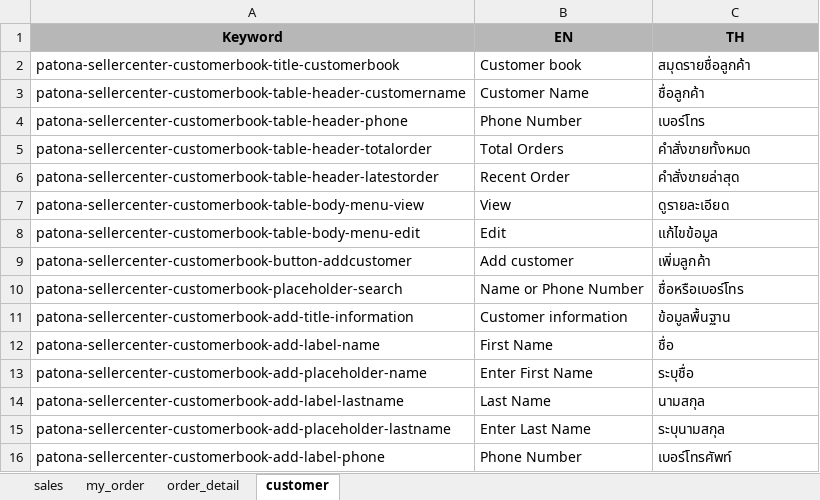
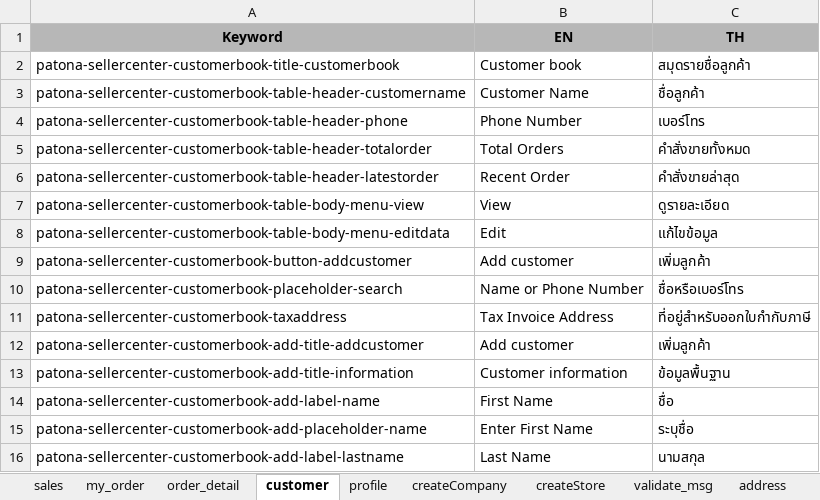
Before and after one commit to wayla99/xlsx-to-json, an Excel workbook: data.xlsx, sheet customer, drawn as a sheet; only a part is shown; the shorter side is filled out with more unchanged rows; values as stored, in another font and other column widths than the file's, no borders; charts and pictures not drawn; the diff covers the shown part only; the diff names each change by its address in the sheet, - before the commit and + after, or states it on an @@ line.

Commit message:
add keyword

```diff
--- a/data.xlsx (sheet customer)
+++ b/data.xlsx (sheet customer)
+sheet tab: profile
+sheet tab: createCompany
+sheet tab: createStore
+sheet tab: validate_msg
+sheet tab: address
-A8 (Keyword): patona-sellercenter-customerbook-table-body-menu-edit
+A8 (Keyword): patona-sellercenter-customerbook-table-body-menu-editdata
+row 11: patona-sellercenter-customerbook-taxaddress | Tax Invoice Address | ที่อยู่สำหรับออกใบกำกับภาษี
+row 12: patona-sellercenter-customerbook-add-title-addcustomer | Add customer | เพิ่มลูกค้า
```
Also changed, not shown: 65 added rows elsewhere in this sheet, charts or pictures, 8 other files.
